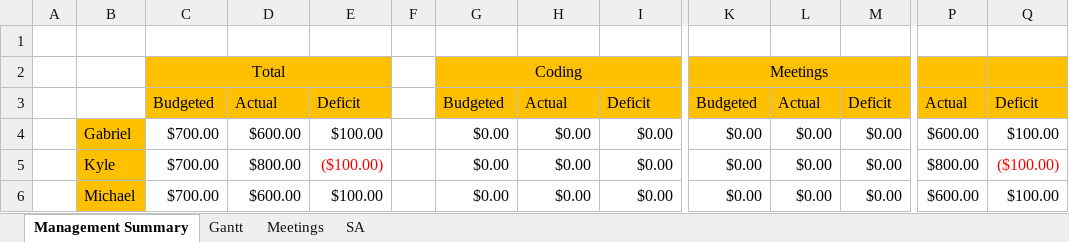
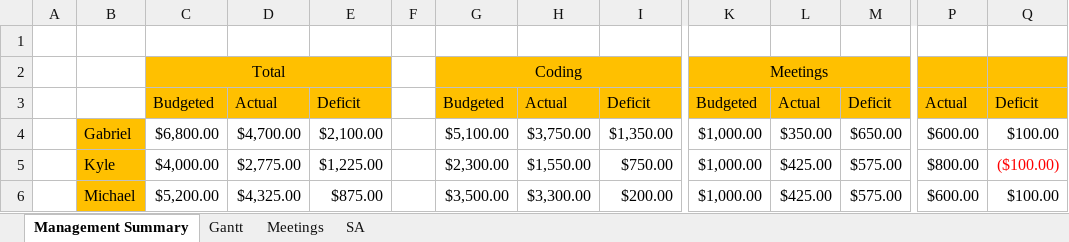
Before and after one commit to majikat768/DeepPurple, an Excel workbook: doc/DeepPurple_Gaant.xlsx, sheet Management Summary, drawn as a sheet; only a part is shown, gaps mark what is left out; values as stored, in another font and other column widths than the file's, no borders; the diff covers the shown part only; the diff names each change by its address in the sheet, - before the commit and + after, or states it on an @@ line.

```diff
--- a/doc/DeepPurple_Gaant.xlsx (sheet Management Summary)
+++ b/doc/DeepPurple_Gaant.xlsx (sheet Management Summary)
-D2:E2 fill: none
+D2:E2 fill: #FFC000
-H2:I2 fill: none
+H2:I2 fill: #FFC000
-L2:M2 fill: none
+L2:M2 fill: #FFC000
-P2:Q2 fill: none
+P2:Q2 fill: #FFC000
-C4: $700.00
+C4: $6,800.00
-D4: $600.00
+D4: $4,700.00
-E4: $100.00
+E4: $2,100.00
-G4: $0.00
+G4: $5,100.00
-H4: $0.00
+H4: $3,750.00
-I4: $0.00
+I4: $1,350.00
-K4:K6: $0.00
+K4:K6: $1,000.00
-L4: $0.00
+L4: $350.00
-M4: $0.00
+M4: $650.00
-C5: $700.00
+C5: $4,000.00
-D5: $800.00
+D5: $2,775.00
-E5: ($100.00)
+E5: $1,225.00
-E5 text colour: #FF0000
+E5 text colour: black
-G5: $0.00
+G5: $2,300.00
-H5: $0.00
+H5: $1,550.00
-I5: $0.00
+I5: $750.00
-L5:L6: $0.00
+L5:L6: $425.00
-M5:M6: $0.00
+M5:M6: $575.00
-C6: $700.00
+C6: $5,200.00
-D6: $600.00
+D6: $4,325.00
-E6: $100.00
+E6: $875.00
-G6: $0.00
+G6: $3,500.00
-H6: $0.00
+H6: $3,300.00
-I6: $0.00
+I6: $200.00
```
Also changed, not shown: 36 edited cells and cell formats elsewhere in this sheet, sheet Gantt, sheet Meetings, 3 other files.
